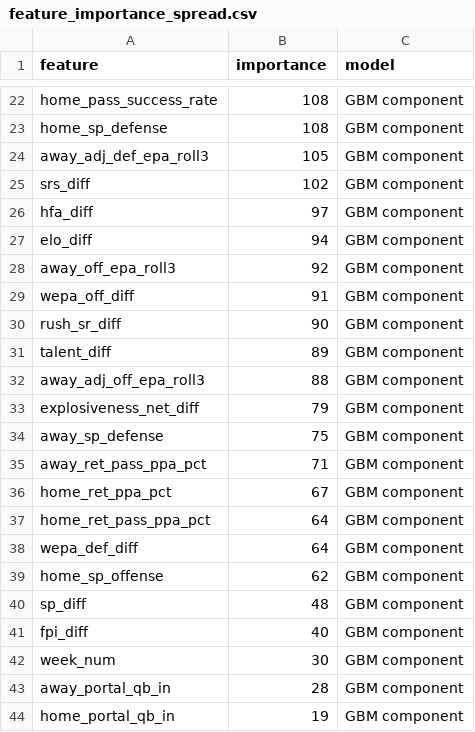
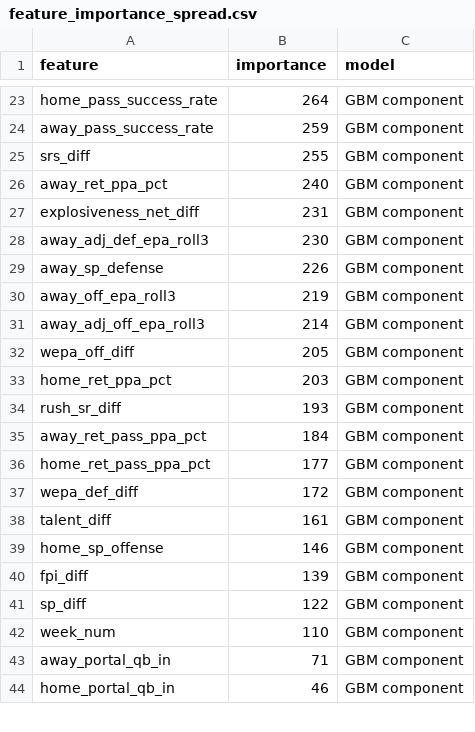
Before and after one commit to abwake55/CFB-26-Model, a CSV file: outputs/charts/feature_importance_spread.csv, drawn as a sheet; only a part is shown, gaps mark what is left out; removed rows and columns are numbered as before the commit, all else as after; the diff covers the shown part only; the diff names each change by its address in the sheet, - before the commit and + after, or states it on an @@ line.

```diff
--- a/outputs/charts/feature_importance_spread.csv
+++ b/outputs/charts/feature_importance_spread.csv
-B23 (importance): 108
+B23 (importance): 264
-row 23: home_sp_defense | 108 | GBM component
-row 24: away_adj_def_epa_roll3 | 105 | GBM component
+row 24: away_pass_success_rate | 259 | GBM component
-B25 (importance): 102
+B25 (importance): 255
-row 26: hfa_diff | 97 | GBM component
-row 27: elo_diff | 94 | GBM component
+row 26: away_ret_ppa_pct | 240 | GBM component
+row 27: explosiveness_net_diff | 231 | GBM component
+row 28: away_adj_def_epa_roll3 | 230 | GBM component
+row 29: away_sp_defense | 226 | GBM component
-B30 (importance): 92
+B30 (importance): 219
+row 31: away_adj_off_epa_roll3 | 214 | GBM component
-B32 (importance): 91
+B32 (importance): 205
+row 33: home_ret_ppa_pct | 203 | GBM component
-B34 (importance): 90
+B34 (importance): 193
-row 31: talent_diff | 89 | GBM component
-row 32: away_adj_off_epa_roll3 | 88 | GBM component
-row 33: explosiveness_net_diff | 79 | GBM component
-row 34: away_sp_defense | 75 | GBM component
-B35 (importance): 71
+B35 (importance): 184
-row 36: home_ret_ppa_pct | 67 | GBM component
-B36 (importance): 64
+B36 (importance): 177
-B37 (importance): 64
+B37 (importance): 172
+row 38: talent_diff | 161 | GBM component
-B39 (importance): 62
+B39 (importance): 146
-row 40: sp_diff | 48 | GBM component
-B40 (importance): 40
+B40 (importance): 139
+row 41: sp_diff | 122 | GBM component
-B42 (importance): 30
+B42 (importance): 110
-B43 (importance): 28
+B43 (importance): 71
-B44 (importance): 19
+B44 (importance): 46
```
Also changed, not shown: 11 added rows, 10 removed rows, 1 moved row and 17 edited cells elsewhere in this file, data/processed/master_recruiting.csv, data/raw/portal_2026.csv, 17 other files.
